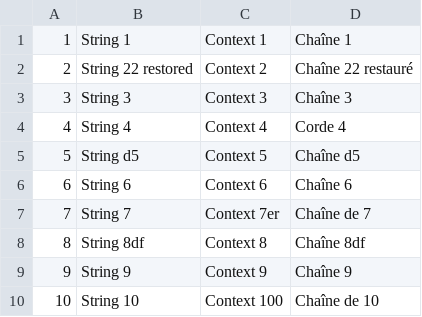
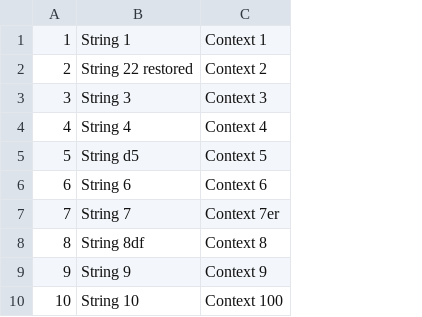
Before and after one commit to tarasomel/tarasomel, a CSV file: Ukrainian/French/test-copy.csv, drawn as a sheet; the diff names each change by its address in the sheet, - before the commit and + after, or states it on an @@ line.

Commit message:
Approved. Step name: Proofread

```diff
--- a/Ukrainian/French/test-copy.csv
+++ b/Ukrainian/French/test-copy.csv
-column D, rows 1-10: Chaîne 1 | Chaîne 22 restauré | Chaîne 3 | Corde 4 | Chaîne d5 | Chaîne 6 | Chaîne de 7 | Chaîne 8df | Chaîne 9 | Chaîne de 10
```
